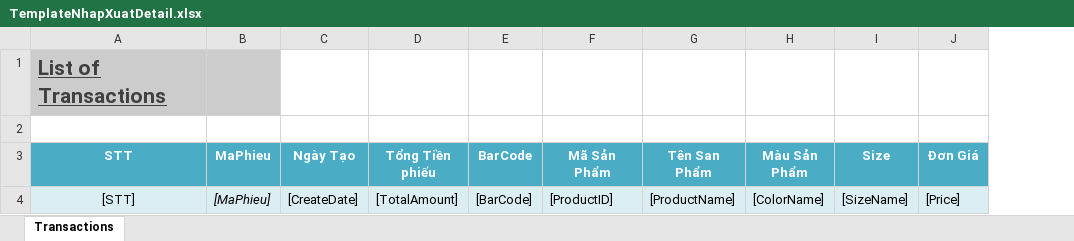
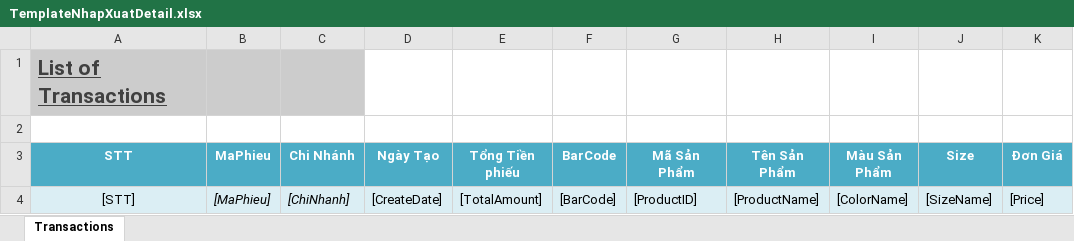
Before and after one commit to SanhNX/prj-fal-23012013, an Excel workbook: Source/FalStore/FalStore/TemplateDocs/TemplateNhapXuatDetail.xlsx, sheet Transactions, drawn as a sheet; only a part is shown; values as stored, in another font and other column widths than the file's, no borders; charts and pictures not drawn; addresses are those after the commit; the diff names each change by its address in the sheet, - before the commit and + after, or states it on an @@ line.

```diff
--- a/Source/FalStore/FalStore/TemplateDocs/TemplateNhapXuatDetail.xlsx (sheet Transactions)
+++ b/Source/FalStore/FalStore/TemplateDocs/TemplateNhapXuatDetail.xlsx (sheet Transactions)
+column C (Chi Nhánh), row 4: [ChiNhanh]
-H3: Tên San Phẩm
+H3: Tên Sản Phẩm
```
Also changed, not shown: charts or pictures.
